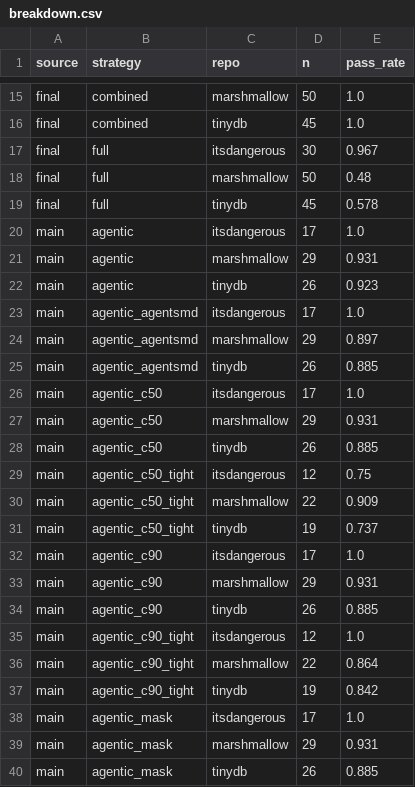
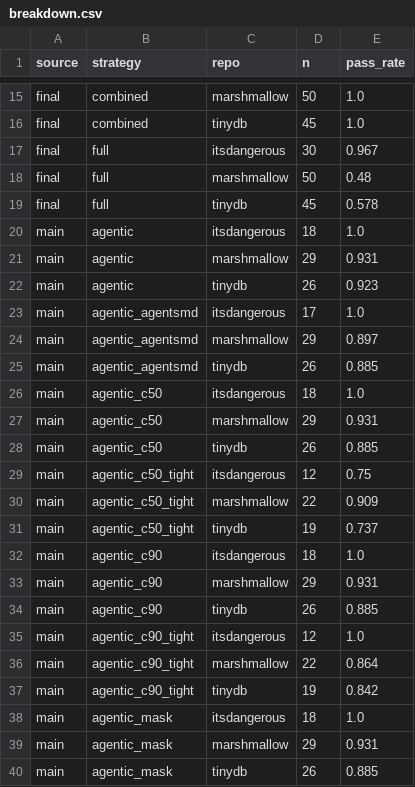
Before and after one commit to bicrick/harness-bench, a CSV file: results/breakdown.csv, drawn as a sheet; only a part is shown, gaps mark what is left out; the diff covers the shown part only.

```diff
--- a/results/breakdown.csv
+++ b/results/breakdown.csv
@@ -19,3 +19,3 @@ final,full,marshmallow,50,0.48
 final,full,tinydb,45,0.578
-main,agentic,itsdangerous,17,1.0
+main,agentic,itsdangerous,18,1.0
 main,agentic,marshmallow,29,0.931
@@ -25,3 +25,3 @@ main,agentic_agentsmd,marshmallow,29,0.897
 main,agentic_agentsmd,tinydb,26,0.885
-main,agentic_c50,itsdangerous,17,1.0
+main,agentic_c50,itsdangerous,18,1.0
 main,agentic_c50,marshmallow,29,0.931
@@ -31,3 +31,3 @@ main,agentic_c50_tight,marshmallow,22,0.909
 main,agentic_c50_tight,tinydb,19,0.737
-main,agentic_c90,itsdangerous,17,1.0
+main,agentic_c90,itsdangerous,18,1.0
 main,agentic_c90,marshmallow,29,0.931
@@ -37,3 +37,3 @@ main,agentic_c90_tight,marshmallow,22,0.864
 main,agentic_c90_tight,tinydb,19,0.842
-main,agentic_mask,itsdangerous,17,1.0
+main,agentic_mask,itsdangerous,18,1.0
 main,agentic_mask,marshmallow,29,0.931
```
Also changed, not shown: 14 edited cells elsewhere in this file, results/failures.csv, results/summary.csv, 36 other files.
